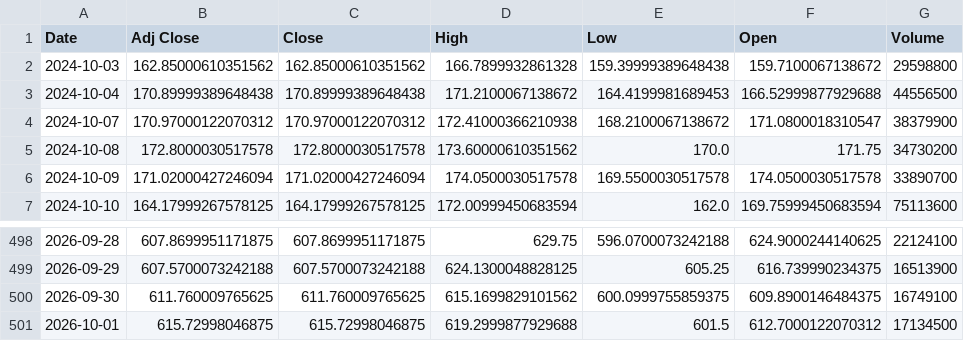
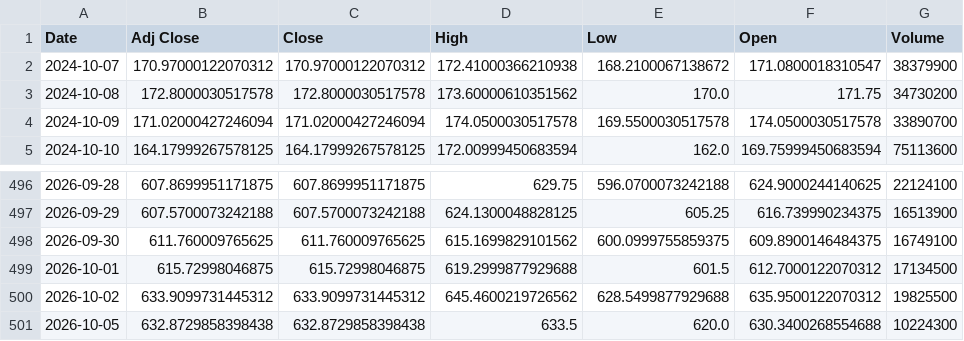
Before and after one commit to Russell3482/Momentum-Trading-Board, a CSV file: data/prices/AMD.csv, drawn as a sheet; only a part is shown, gaps mark what is left out.

```diff
--- a/data/prices/AMD.csv
+++ b/data/prices/AMD.csv
@@ -1,4 +1,2 @@
 Date,Adj Close,Close,High,Low,Open,Volume
-2024-10-03,162.85000610351562,162.85000610351562,166.7899932861328,159.39999389648438,159.7100067138672,29598800
-2024-10-04,170.89999389648438,170.89999389648438,171.2100067138672,164.4199981689453,166.52999877929688,44556500
 2024-10-07,170.97000122070312,170.97000122070312,172.41000366210938,168.2100067138672,171.0800018310547,38379900
@@ -501 +499,3 @@ Date,Adj Close,Close,High,Low,Open,Volume
 2026-10-01,615.72998046875,615.72998046875,619.2999877929688,601.5,612.7000122070312,17134500
+2026-10-02,633.9099731445312,633.9099731445312,645.4600219726562,628.5499877929688,635.9500122070312,19825500
+2026-10-05,632.8729858398438,632.8729858398438,633.5,620.0,630.3400268554688,10224300
```
Also changed, not shown: data/prices/AVGO.csv, data/prices/MU.csv, 19 other files.
